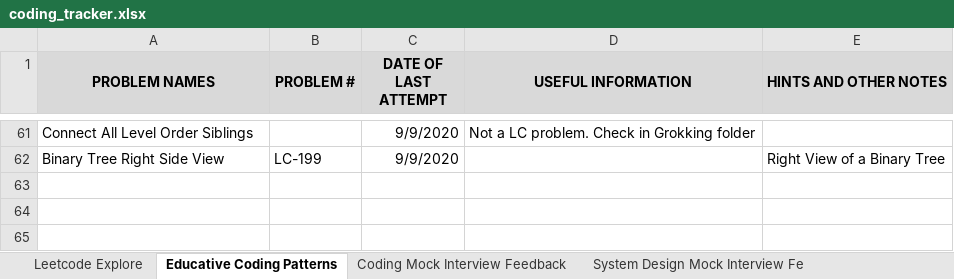
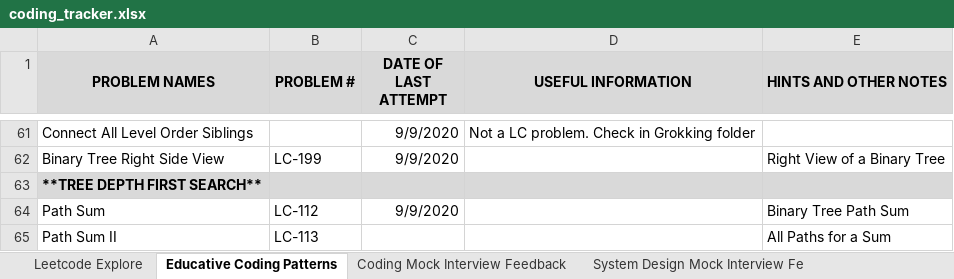
Before and after one commit to suhassrivats/Data-Structures-And-Algorithms-Implementation, an Excel workbook: coding_tracker.xlsx, sheet Educative Coding Patterns, drawn as a sheet; only a part is shown, gaps mark what is left out; values as stored, in another font and other column widths than the file's, no borders; the diff names each change by its address in the sheet, - before the commit and + after, or states it on an @@ line.

```diff
--- a/coding_tracker.xlsx (sheet Educative Coding Patterns)
+++ b/coding_tracker.xlsx (sheet Educative Coding Patterns)
+row 63: **TREE DEPTH FIRST SEARCH**
+row 64: Path Sum | LC-112 | 9/9/2020 |  | Binary Tree Path Sum
+row 65: Path Sum II | LC-113 |  |  | All Paths for a Sum
```
Also changed, not shown: 2 other files.
